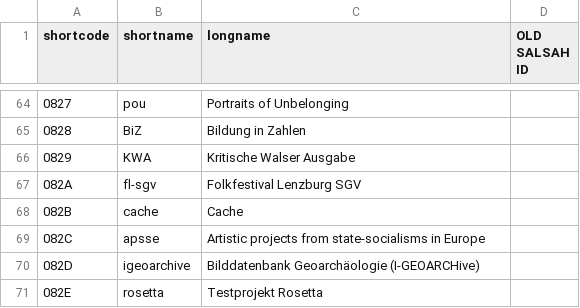
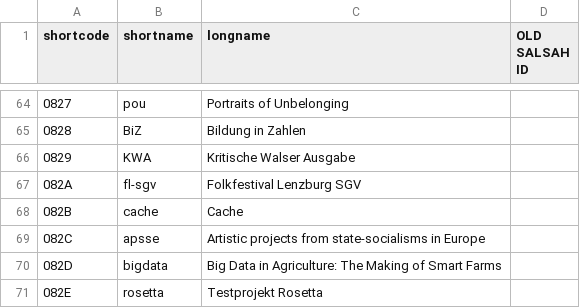
Before and after one commit to dasch-swiss/ark-resolver-data, a CSV file: data/shortcodes.csv, drawn as a sheet; only a part is shown, gaps mark what is left out; the diff names each change by its address in the sheet, - before the commit and + after, or states it on an @@ line.

Commit message:
Update shortcodes.csv (#22)

```diff
--- a/data/shortcodes.csv
+++ b/data/shortcodes.csv
-B70 (shortname): igeoarchive
+B70 (shortname): bigdata
-C70 (longname): Bilddatenbank Geoarchäologie (I-GEOARCHive)
+C70 (longname): Big Data in Agriculture: The Making of Smart Farms
```
